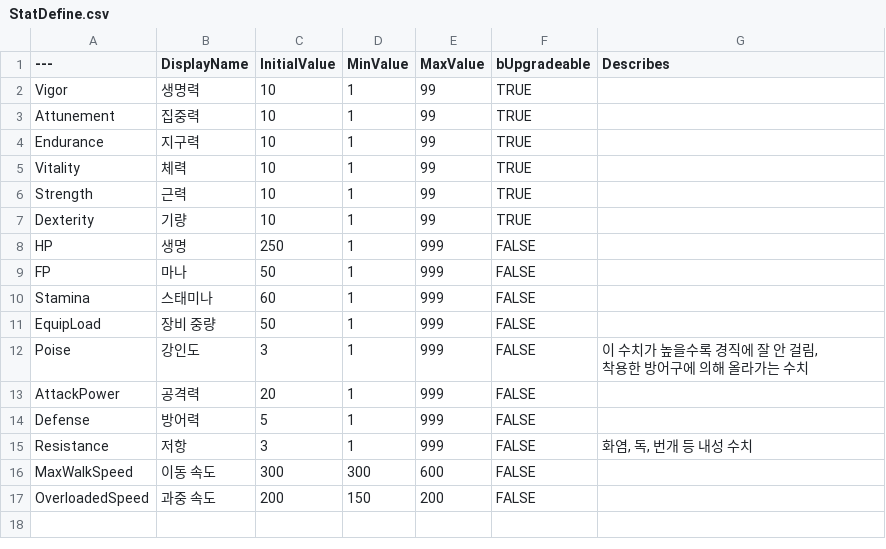
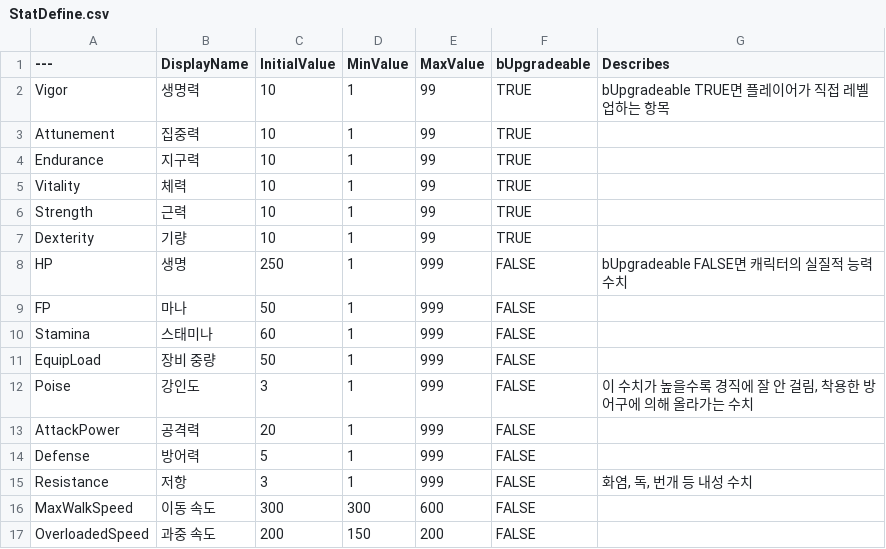
Before and after one commit to ahnw00/ZZakTungSoul, a CSV file: Content/Data/StatDefine.csv, drawn as a sheet.

```diff
--- a/Content/Data/StatDefine.csv
+++ b/Content/Data/StatDefine.csv
@@ -1,3 +1,3 @@
 ---,DisplayName,InitialValue,MinValue,MaxValue,bUpgradeable,Describes
-Vigor,생명력,10,1,99,TRUE,
+Vigor,생명력,10,1,99,TRUE,bUpgradeable TRUE면 플레이어가 직접 레벨업하는 항목
 Attunement,집중력,10,1,99,TRUE,
@@ -7,3 +7,3 @@ Strength,근력,10,1,99,TRUE,
 Dexterity,기량,10,1,99,TRUE,
-HP,생명,250,1,999,FALSE,
+HP,생명,250,1,999,FALSE,bUpgradeable FALSE면 캐릭터의 실질적 능력 수치
 FP,마나,50,1,999,FALSE,
@@ -11,4 +11,3 @@ Stamina,스태미나,60,1,999,FALSE,
 EquipLoad,장비 중량,50,1,999,FALSE,
-Poise,강인도,3,1,999,FALSE,"이 수치가 높을수록 경직에 잘 안 걸림,
-착용한 방어구에 의해 올라가는 수치"
+Poise,강인도,3,1,999,FALSE,"이 수치가 높을수록 경직에 잘 안 걸림, 착용한 방어구에 의해 올라가는 수치"
 AttackPower,공격력,20,1,999,FALSE,
```
Also changed, not shown: 16 other files.
